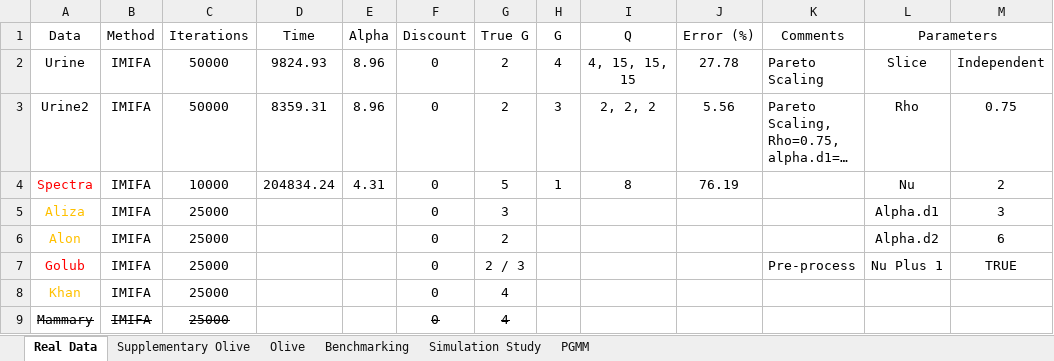
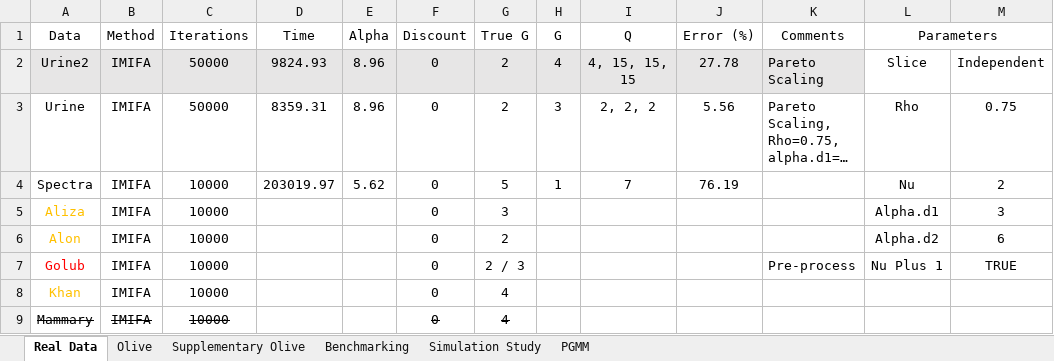
Before and after one commit to Keefe-Murphy/IMIFA, an Excel workbook: Results.xlsx, sheet Real Data, drawn as a sheet; long unchanged cells end in …; values as stored, in another font and other column widths than the file's, no borders; the diff names each change by its address in the sheet, - before the commit and + after, or states it on an @@ line.

```diff
--- a/Results.xlsx (sheet Real Data)
+++ b/Results.xlsx (sheet Real Data)
@@ sheet tab order changed: Real Data | Olive | Supplementary Olive | Benchmarking | Simulation Study | PGMM @@
-A2 (Data): Urine
+A2 (Data): Urine2
-A2:K2 fill: none
+A2:K2 fill: #E7E6E6
-A3 (Data): Urine2
+A3 (Data): Urine
-A4 text colour: #FF0000
+A4 text colour: black
-D4 (Time): 204834.24
+D4 (Time): 203019.97
-E4 (Alpha): 4.31
+E4 (Alpha): 5.62
-I4 (Q): 8
+I4 (Q): 7
-C5:C9 (Iterations): 25000
+C5:C9 (Iterations): 10000
```
Also changed, not shown: sheet Olive, sheet Benchmarking, 7 other files.
